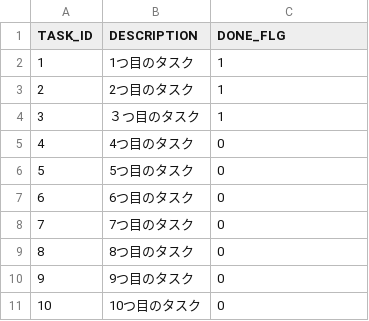
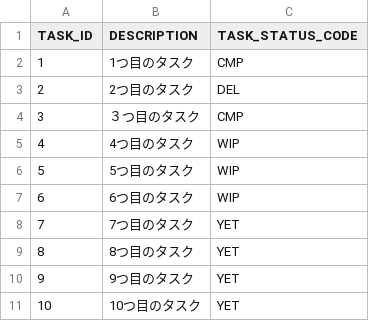
Before and after one commit to Ryo-chin/todoapp, a CSV file: dbflute_todoappdb/playsql/data/ut/csv/UTF-8/01-TASK.csv, drawn as a sheet.

Commit message:
add update method in TaskAction

```diff
--- a/dbflute_todoappdb/playsql/data/ut/csv/UTF-8/01-TASK.csv
+++ b/dbflute_todoappdb/playsql/data/ut/csv/UTF-8/01-TASK.csv
@@ -1,11 +1,11 @@
-TASK_ID,DESCRIPTION,DONE_FLG
-1,1つ目のタスク,1
-2,2つ目のタスク,1
-3,３つ目のタスク,1
-4,4つ目のタスク,0
-5,5つ目のタスク,0
-6,6つ目のタスク,0
-7,7つ目のタスク,0
-8,8つ目のタスク,0
-9,9つ目のタスク,0
-10,10つ目のタスク,0
+TASK_ID,DESCRIPTION,TASK_STATUS_CODE
+1,1つ目のタスク,CMP
+2,2つ目のタスク,DEL
+3,３つ目のタスク,CMP
+4,4つ目のタスク,WIP
+5,5つ目のタスク,WIP
+6,6つ目のタスク,WIP
+7,7つ目のタスク,YET
+8,8つ目のタスク,YET
+9,9つ目のタスク,YET
+10,10つ目のタスク,YET
```
Also changed, not shown: 29 other files.
